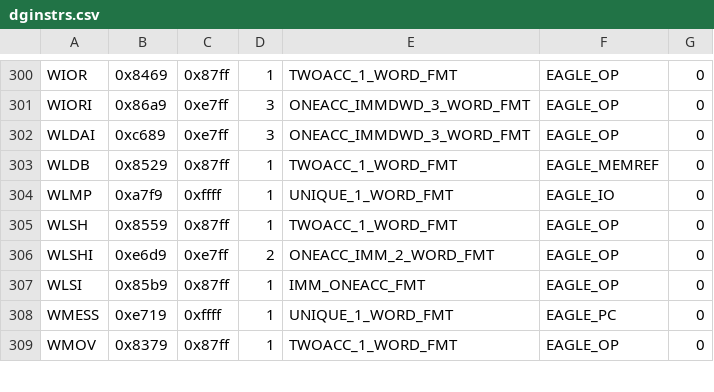
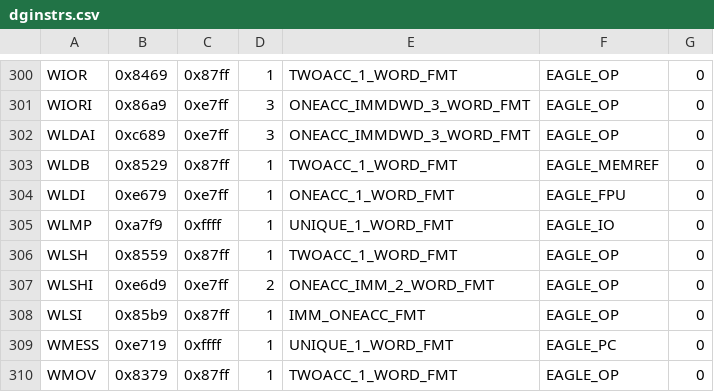
Before and after one commit to SMerrony/dgemug, a CSV file: cmd/dginstr/dginstrs.csv, drawn as a sheet; only a part is shown, gaps mark what is left out; the diff names each change by its address in the sheet, - before the commit and + after, or states it on an @@ line.

```diff
--- a/cmd/dginstr/dginstrs.csv
+++ b/cmd/dginstr/dginstrs.csv
+row 304: WLDI | 0xe679 | 0xe7ff | 1 | ONEACC_1_WORD_FMT | EAGLE_FPU | 0
```
Also changed, not shown: 4 other files.
